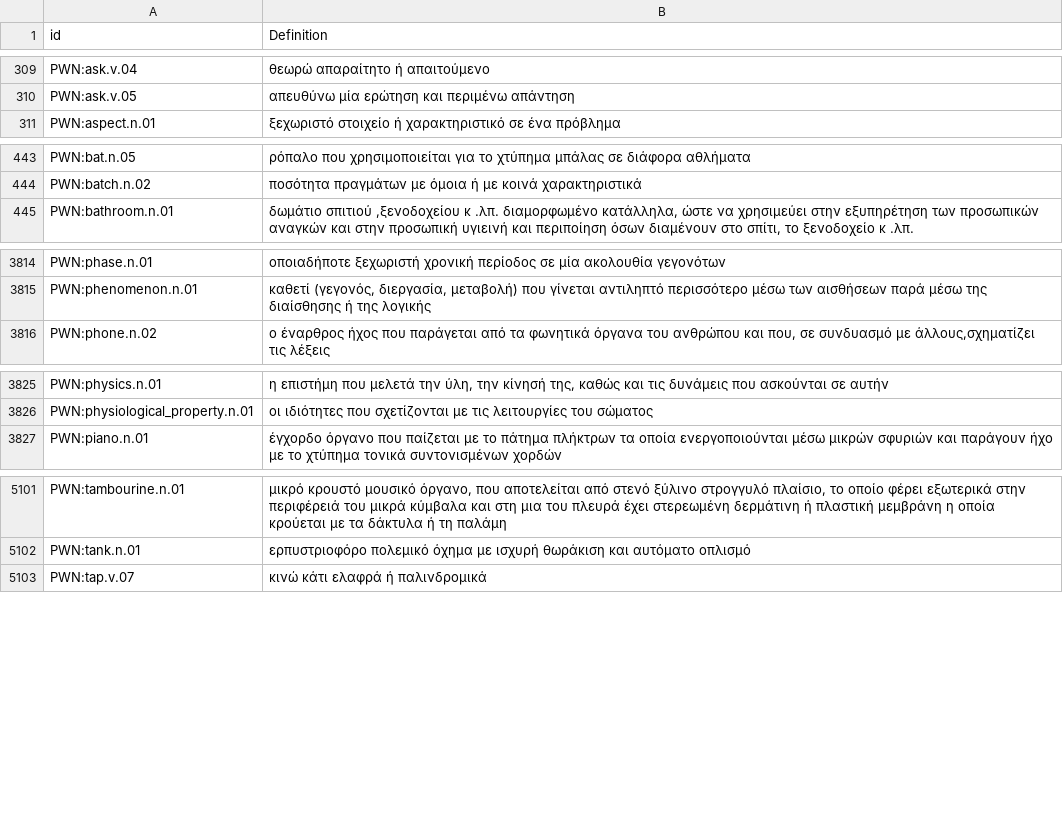
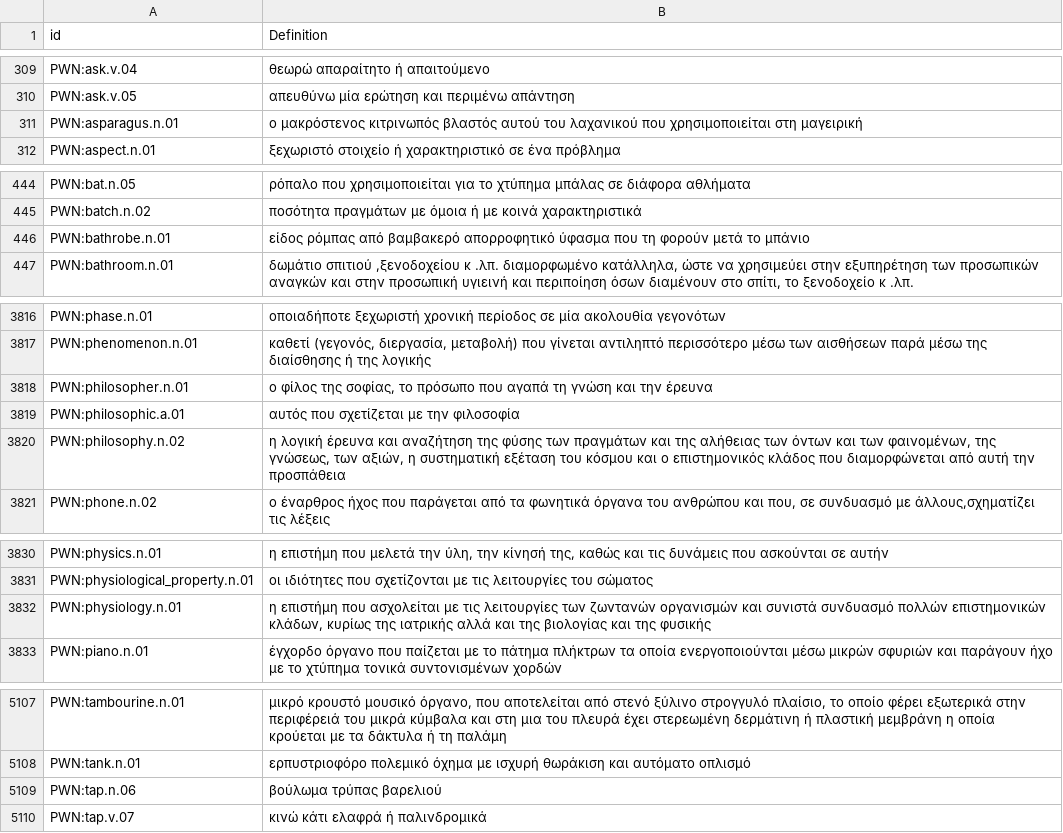
Before and after one commit to barumau/panlexia, a TSV file: concepts/E/ell-definition.tsv, drawn as a sheet; only a part is shown, gaps mark what is left out.

```diff
--- a/concepts/E/ell-definition.tsv
+++ b/concepts/E/ell-definition.tsv
@@ -310,2 +310,3 @@ PWN:ask.v.04	θεωρώ απαραίτητο ή  απαιτούμενο
 PWN:ask.v.05	απευθύνω μία ερώτηση και περιμένω απάντηση
+PWN:asparagus.n.01	ο μακρόστενος κιτρινωπός βλαστός αυτού του λαχανικού που χρησιμοποιείται στη μαγειρική
 PWN:aspect.n.01	ξεχωριστό στοιχείο ή χαρακτηριστικό σε ένα πρόβλημα
@@ -444,2 +445,3 @@ PWN:bat.n.05	ρόπαλο που χρησιμοποιείται για το χτ
 PWN:batch.n.02	ποσότητα πραγμάτων με όμοια ή με κοινά χαρακτηριστικά
+PWN:bathrobe.n.01	είδος ρόμπας από βαμβακερό απορροφητικό ύφασμα που τη φορούν μετά το μπάνιο
 PWN:bathroom.n.01	δωμάτιο σπιτιού ,ξενοδοχείου κ .λπ. διαμορφωμένο κατάλληλα, ώστε να χρησιμεύει στην εξυπηρέτηση των προσωπικών αναγκών και στην προσωπική υγιεινή και περιποίηση όσων διαμένουν στο σπίτι, το ξενοδοχείο κ .λπ.
@@ -3815,2 +3817,5 @@ PWN:phase.n.01	οποιαδήποτε ξεχωριστή χρονική περί
 PWN:phenomenon.n.01	καθετί (γεγονός, διεργασία, μεταβολή) που γίνεται αντιληπτό περισσότερο μέσω των αισθήσεων παρά μέσω της διαίσθησης ή της λογικής
+PWN:philosopher.n.01	ο φίλος της σοφίας, το πρόσωπο που αγαπά τη γνώση και την έρευνα
+PWN:philosophic.a.01	αυτός που σχετίζεται με την φιλοσοφία
+PWN:philosophy.n.02	η λογική έρευνα και αναζήτηση της φύσης των πραγμάτων και της αλήθειας των όντων και των φαινομένων, της γνώσεως, των αξιών, η συστηματική εξέταση του κόσμου και ο επιστημονικός κλάδος που διαμορφώνεται από αυτή την προσπάθεια
 PWN:phone.n.02	ο έναρθρος ήχος που παράγεται από τα φωνητικά όργανα του ανθρώπου και που, σε συνδυασμό με άλλους,σχηματίζει τις λέξεις
@@ -3826,2 +3831,3 @@ PWN:physics.n.01	η επιστήμη που μελετά την ύλη, την
 PWN:physiological_property.n.01	οι ιδιότητες που σχετίζονται με τις λειτουργίες του σώματος
+PWN:physiology.n.01	η επιστήμη που ασχολείται με τις λειτουργίες των ζωντανών οργανισμών και συνιστά συνδυασμό πολλών επιστημονικών κλάδων, κυρίως της ιατρικής αλλά και της βιολογίας και της φυσικής
 PWN:piano.n.01	έγχορδο όργανο που παίζεται με το πάτημα πλήκτρων τα οποία ενεργοποιούνται μέσω μικρών σφυριών και παράγουν ήχο με το χτύπημα τονικά συντονισμένων χορδών
@@ -5102,2 +5108,3 @@ PWN:tambourine.n.01	μικρό κρουστό μουσικό όργανο, πο
 PWN:tank.n.01	ερπυστριοφόρο πολεμικό όχημα με ισχυρή θωράκιση και αυτόματο οπλισμό
+PWN:tap.n.06	βούλωμα τρύπας βαρελιού
 PWN:tap.v.07	κινώ κάτι ελαφρά ή παλινδρομικά
```
Also changed, not shown: concepts/E/eng-definition.tsv, concepts/J/jpn-definition.tsv, 31 other files.
